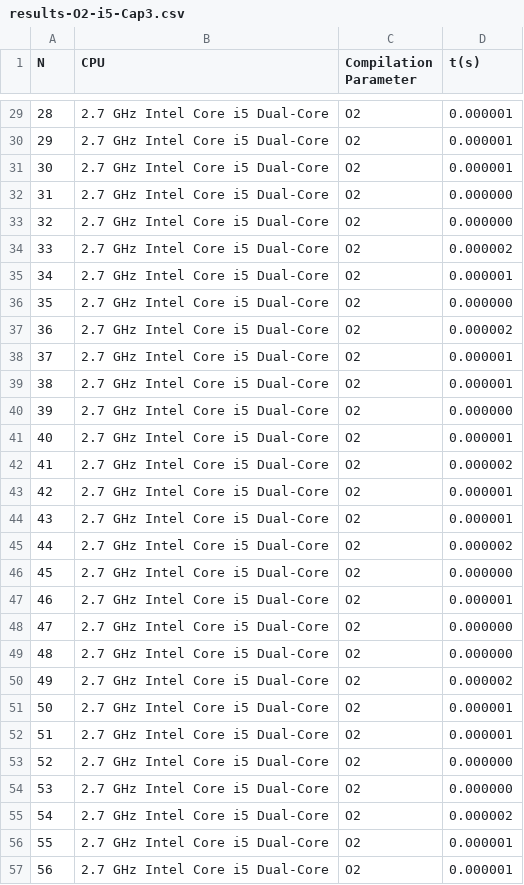
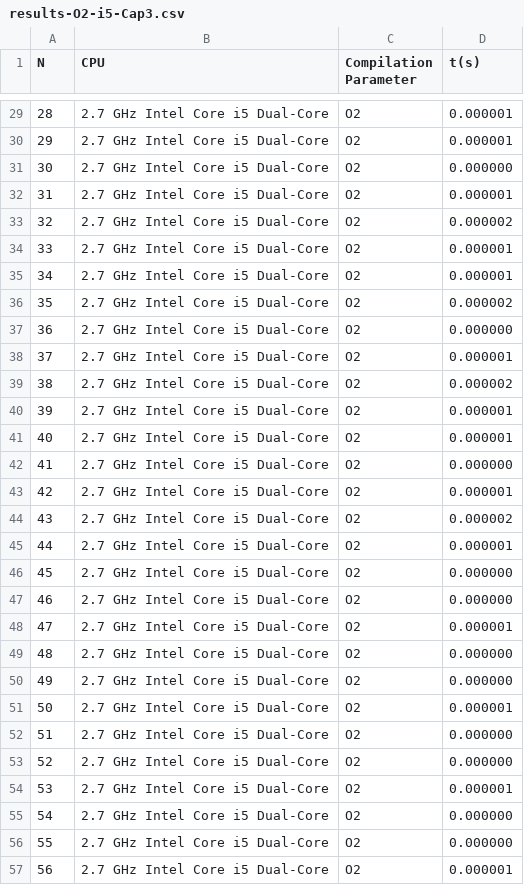
Before and after one commit to jpbrs/DGEMM, a CSV file: Capitulo 3/results-O2-i5-Cap3.csv, drawn as a sheet; only a part is shown, gaps mark what is left out; the diff covers the shown part only.

```diff
--- a/Capitulo 3/results-O2-i5-Cap3.csv
+++ b/Capitulo 3/results-O2-i5-Cap3.csv
@@ -30,28 +30,28 @@ N,CPU,Compilation Parameter,t(s)
 29,2.7 GHz Intel Core i5 Dual-Core,O2,0.000001
-30,2.7 GHz Intel Core i5 Dual-Core,O2,0.000001
-31,2.7 GHz Intel Core i5 Dual-Core,O2,0.000000
-32,2.7 GHz Intel Core i5 Dual-Core,O2,0.000000
-33,2.7 GHz Intel Core i5 Dual-Core,O2,0.000002
+30,2.7 GHz Intel Core i5 Dual-Core,O2,0.000000
+31,2.7 GHz Intel Core i5 Dual-Core,O2,0.000001
+32,2.7 GHz Intel Core i5 Dual-Core,O2,0.000002
+33,2.7 GHz Intel Core i5 Dual-Core,O2,0.000001
 34,2.7 GHz Intel Core i5 Dual-Core,O2,0.000001
-35,2.7 GHz Intel Core i5 Dual-Core,O2,0.000000
-36,2.7 GHz Intel Core i5 Dual-Core,O2,0.000002
+35,2.7 GHz Intel Core i5 Dual-Core,O2,0.000002
+36,2.7 GHz Intel Core i5 Dual-Core,O2,0.000000
 37,2.7 GHz Intel Core i5 Dual-Core,O2,0.000001
-38,2.7 GHz Intel Core i5 Dual-Core,O2,0.000001
-39,2.7 GHz Intel Core i5 Dual-Core,O2,0.000000
+38,2.7 GHz Intel Core i5 Dual-Core,O2,0.000002
+39,2.7 GHz Intel Core i5 Dual-Core,O2,0.000001
 40,2.7 GHz Intel Core i5 Dual-Core,O2,0.000001
-41,2.7 GHz Intel Core i5 Dual-Core,O2,0.000002
+41,2.7 GHz Intel Core i5 Dual-Core,O2,0.000000
 42,2.7 GHz Intel Core i5 Dual-Core,O2,0.000001
-43,2.7 GHz Intel Core i5 Dual-Core,O2,0.000001
-44,2.7 GHz Intel Core i5 Dual-Core,O2,0.000002
+43,2.7 GHz Intel Core i5 Dual-Core,O2,0.000002
+44,2.7 GHz Intel Core i5 Dual-Core,O2,0.000001
 45,2.7 GHz Intel Core i5 Dual-Core,O2,0.000000
-46,2.7 GHz Intel Core i5 Dual-Core,O2,0.000001
-47,2.7 GHz Intel Core i5 Dual-Core,O2,0.000000
+46,2.7 GHz Intel Core i5 Dual-Core,O2,0.000000
+47,2.7 GHz Intel Core i5 Dual-Core,O2,0.000001
 48,2.7 GHz Intel Core i5 Dual-Core,O2,0.000000
-49,2.7 GHz Intel Core i5 Dual-Core,O2,0.000002
+49,2.7 GHz Intel Core i5 Dual-Core,O2,0.000000
 50,2.7 GHz Intel Core i5 Dual-Core,O2,0.000001
-51,2.7 GHz Intel Core i5 Dual-Core,O2,0.000001
+51,2.7 GHz Intel Core i5 Dual-Core,O2,0.000000
 52,2.7 GHz Intel Core i5 Dual-Core,O2,0.000000
-53,2.7 GHz Intel Core i5 Dual-Core,O2,0.000000
-54,2.7 GHz Intel Core i5 Dual-Core,O2,0.000002
-55,2.7 GHz Intel Core i5 Dual-Core,O2,0.000001
+53,2.7 GHz Intel Core i5 Dual-Core,O2,0.000001
+54,2.7 GHz Intel Core i5 Dual-Core,O2,0.000000
+55,2.7 GHz Intel Core i5 Dual-Core,O2,0.000000
 56,2.7 GHz Intel Core i5 Dual-Core,O2,0.000001
```
Also changed, not shown: 53 edited cells elsewhere in this file, 1 other file.
